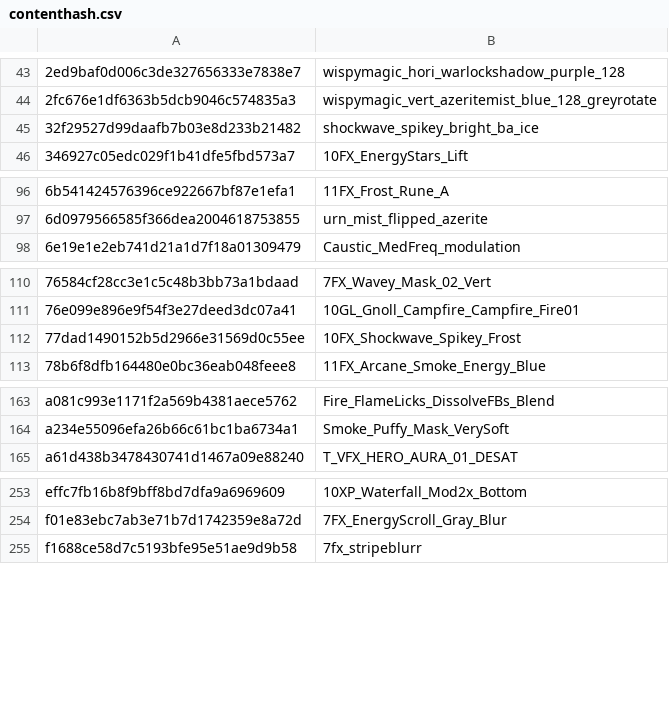
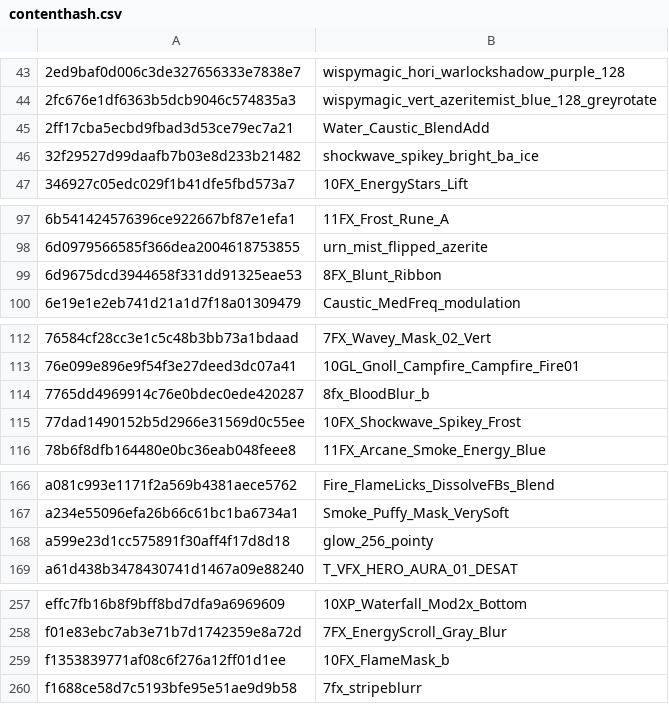
Before and after one commit to wowdev/wow-listfile, a CSV file: meta/contenthash.csv, drawn as a sheet; only a part is shown, gaps mark what is left out; the diff covers the shown part only.

Commit message:
Yet another lookup/contenthash pass

```diff
--- a/meta/contenthash.csv
+++ b/meta/contenthash.csv
@@ -44,2 +44,3 @@
 2fc676e1df6363b5dcb9046c574835a3;wispymagic_vert_azeritemist_blue_128_greyrotate
+2ff17cba5ecbd9fbad3d53ce79ec7a21;Water_Caustic_BlendAdd
 32f29527d99daafb7b03e8d233b21482;shockwave_spikey_bright_ba_ice
@@ -97,2 +98,3 @@
 6d0979566585f366dea2004618753855;urn_mist_flipped_azerite
+6d9675dcd3944658f331dd91325eae53;8FX_Blunt_Ribbon
 6e19e1e2eb741d21a1d7f18a01309479;Caustic_MedFreq_modulation
@@ -111,2 +113,3 @@
 76e099e896e9f54f3e27deed3dc07a41;10GL_Gnoll_Campfire_Campfire_Fire01
+7765dd4969914c76e0bdec0ede420287;8fx_BloodBlur_b
 77dad1490152b5d2966e31569d0c55ee;10FX_Shockwave_Spikey_Frost
@@ -164,2 +167,3 @@ a081c993e1171f2a569b4381aece5762;Fire_FlameLicks_DissolveFBs_Blend
 a234e55096efa26b66c61bc1ba6734a1;Smoke_Puffy_Mask_VerySoft
+a599e23d1cc575891f30aff4f17d8d18;glow_256_pointy
 a61d438b3478430741d1467a09e88240;T_VFX_HERO_AURA_01_DESAT
@@ -254,2 +258,3 @@ effc7fb16b8f9bff8bd7dfa9a6969609;10XP_Waterfall_Mod2x_Bottom
 f01e83ebc7ab3e71b7d1742359e8a72d;7FX_EnergyScroll_Gray_Blur
+f1353839771af08c6f276a12ff01d1ee;10FX_FlameMask_b
 f1688ce58d7c5193bfe95e51ae9d9b58;7fx_stripeblurr
```
Also changed, not shown: 1 added row elsewhere in this file, 6 other files.
